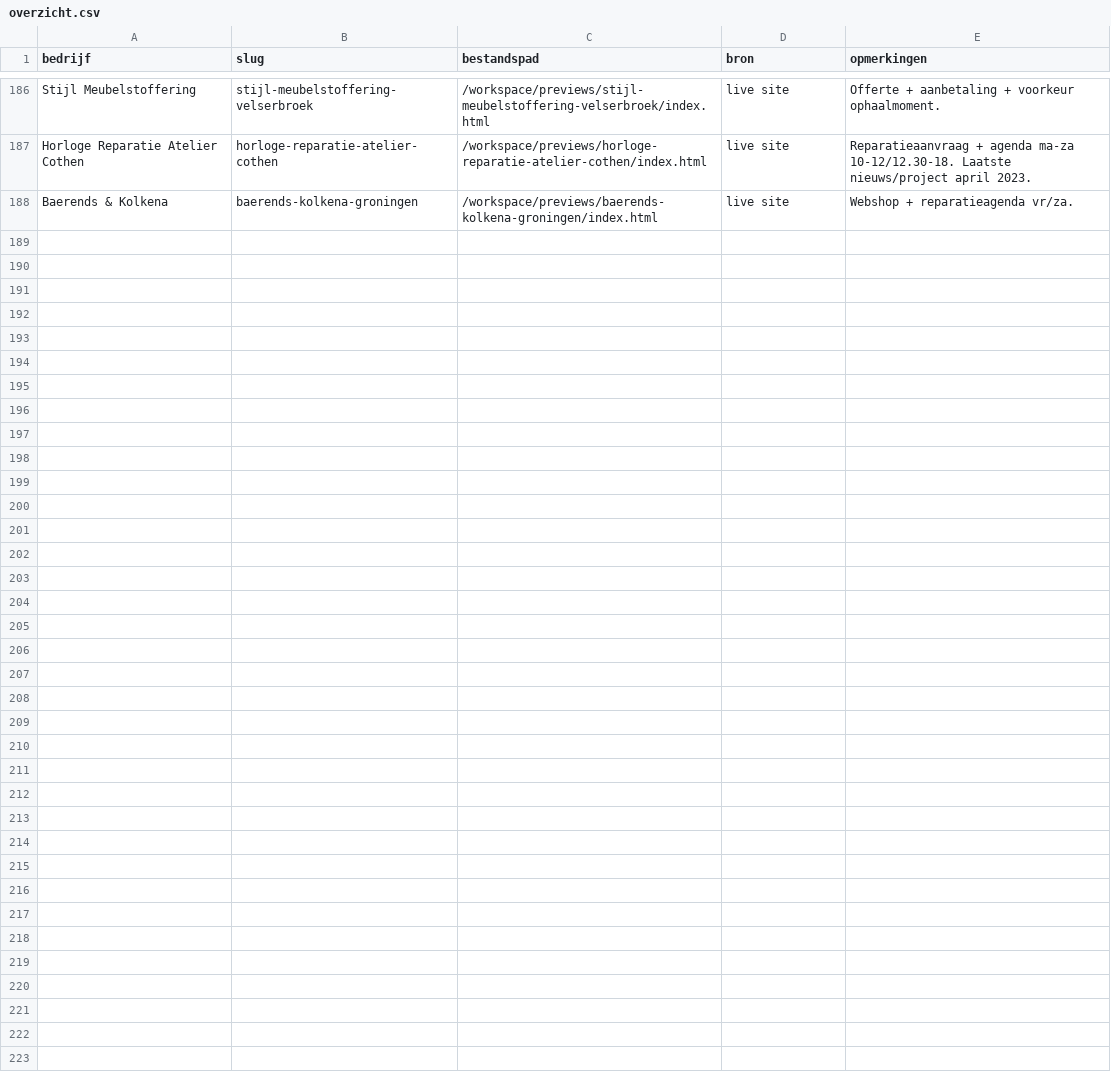
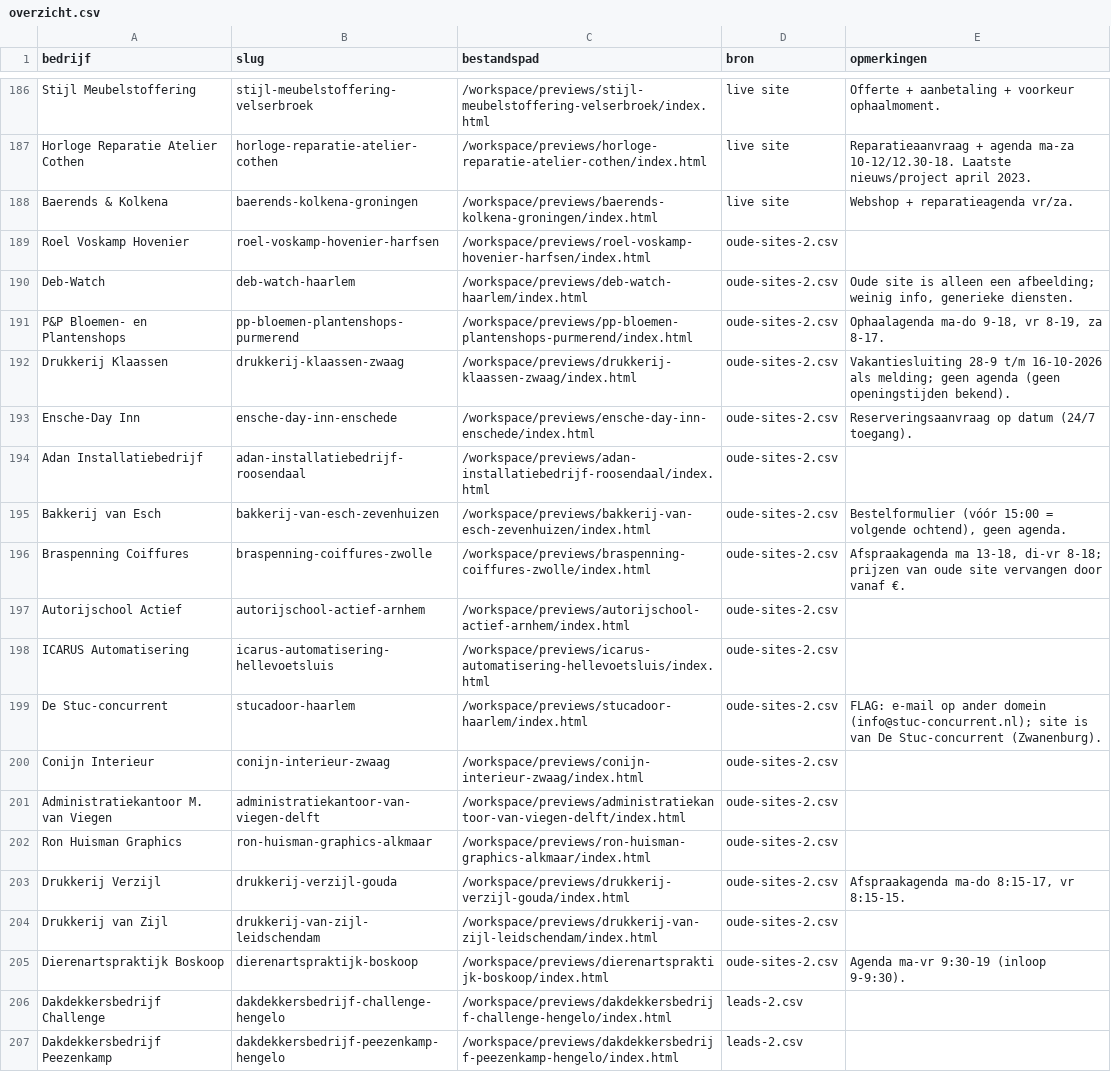
Before and after one commit to Gwcwebdesign/previews, a CSV file: overzicht.csv, drawn as a sheet; only a part is shown, gaps mark what is left out; the diff covers the shown part only; the diff names each change by its address in the sheet, - before the commit and + after, or states it on an @@ line.

Commit message:
36 nieuwe previews (oude-sites-2, leads-2)

```diff
--- a/overzicht.csv
+++ b/overzicht.csv
+row 189: Roel Voskamp Hovenier | roel-voskamp-hovenier-harfsen | /workspace/previews/roel-voskamp-hovenier-harfsen/index.html | oude-sites-2.csv
+row 190: Deb-Watch | deb-watch-haarlem | /workspace/previews/deb-watch-haarlem/index.html | oude-sites-2.csv | Oude site is alleen een afbeelding; weinig info, generieke diensten.
+row 191: P&P Bloemen- en Plantenshops | pp-bloemen-plantenshops-purmerend | /workspace/previews/pp-bloemen-plantenshops-purmerend/index.html | oude-sites-2.csv | Ophaalagenda ma-do 9-18, vr 8-19, za 8-17.
+row 192: Drukkerij Klaassen | drukkerij-klaassen-zwaag | /workspace/previews/drukkerij-klaassen-zwaag/index.html | oude-sites-2.csv | Vakantiesluiting 28-9 t/m 16-10-2026 als melding; geen agenda (geen openingstijden bekend).
+row 193: Ensche-Day Inn | ensche-day-inn-enschede | /workspace/previews/ensche-day-inn-enschede/index.html | oude-sites-2.csv | Reserveringsaanvraag op datum (24/7 toegang).
+row 194: Adan Installatiebedrijf | adan-installatiebedrijf-roosendaal | /workspace/previews/adan-installatiebedrijf-roosendaal/index.html | oude-sites-2.csv
+row 195: Bakkerij van Esch | bakkerij-van-esch-zevenhuizen | /workspace/previews/bakkerij-van-esch-zevenhuizen/index.html | oude-sites-2.csv | Bestelformulier (vóór 15:00 = volgende ochtend), geen agenda.
+row 196: Braspenning Coiffures | braspenning-coiffures-zwolle | /workspace/previews/braspenning-coiffures-zwolle/index.html | oude-sites-2.csv | Afspraakagenda ma 13-18, di-vr 8-18; prijzen van oude site vervangen door vanaf €.
+row 197: Autorijschool Actief | autorijschool-actief-arnhem | /workspace/previews/autorijschool-actief-arnhem/index.html | oude-sites-2.csv
+row 198: ICARUS Automatisering | icarus-automatisering-hellevoetsluis | /workspace/previews/icarus-automatisering-hellevoetsluis/index.html | oude-sites-2.csv
+row 199: De Stuc-concurrent | stucadoor-haarlem | /workspace/previews/stucadoor-haarlem/index.html | oude-sites-2.csv | FLAG: e-mail op ander domein (info@stuc-concurrent.nl); site is van De Stuc-concurrent (Zwanenburg).
+row 200: Conijn Interieur | conijn-interieur-zwaag | /workspace/previews/conijn-interieur-zwaag/index.html | oude-sites-2.csv
+row 201: Administratiekantoor M. van Viegen | administratiekantoor-van-viegen-delft | /workspace/previews/administratiekantoor-van-viegen-delft/index.html | oude-sites-2.csv
+row 202: Ron Huisman Graphics | ron-huisman-graphics-alkmaar | /workspace/previews/ron-huisman-graphics-alkmaar/index.html | oude-sites-2.csv
+row 203: Drukkerij Verzijl | drukkerij-verzijl-gouda | /workspace/previews/drukkerij-verzijl-gouda/index.html | oude-sites-2.csv | Afspraakagenda ma-do 8:15-17, vr 8:15-15.
+row 204: Drukkerij van Zijl | drukkerij-van-zijl-leidschendam | /workspace/previews/drukkerij-van-zijl-leidschendam/index.html | oude-sites-2.csv
+row 205: Dierenartspraktijk Boskoop | dierenartspraktijk-boskoop | /workspace/previews/dierenartspraktijk-boskoop/index.html | oude-sites-2.csv | Agenda ma-vr 9:30-19 (inloop 9-9:30).
+row 206: Dakdekkersbedrijf Challenge | dakdekkersbedrijf-challenge-hengelo | /workspace/previews/dakdekkersbedrijf-challenge-hengelo/index.html | leads-2.csv
+row 207: Dakdekkersbedrijf Peezenkamp | dakdekkersbedrijf-peezenkamp-hengelo | /workspace/previews/dakdekkersbedrijf-peezenkamp-hengelo/index.html | leads-2.csv
```
Also changed, not shown: 17 added rows elsewhere in this file, 37 other files.
